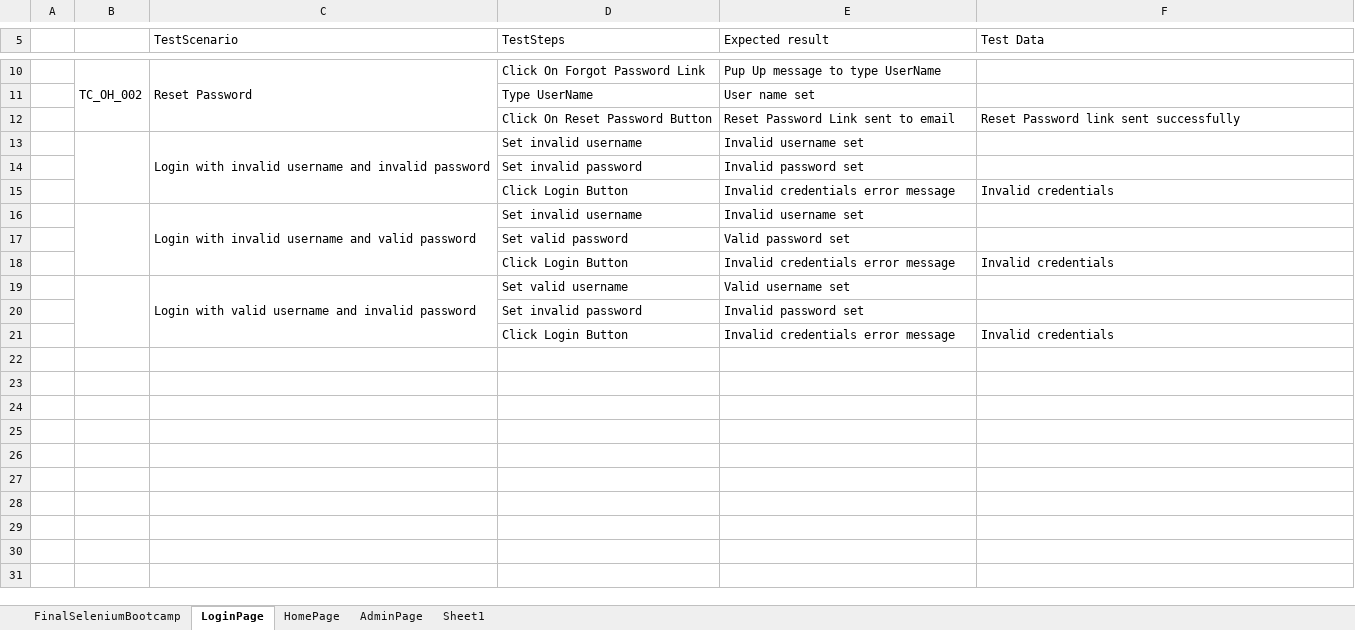
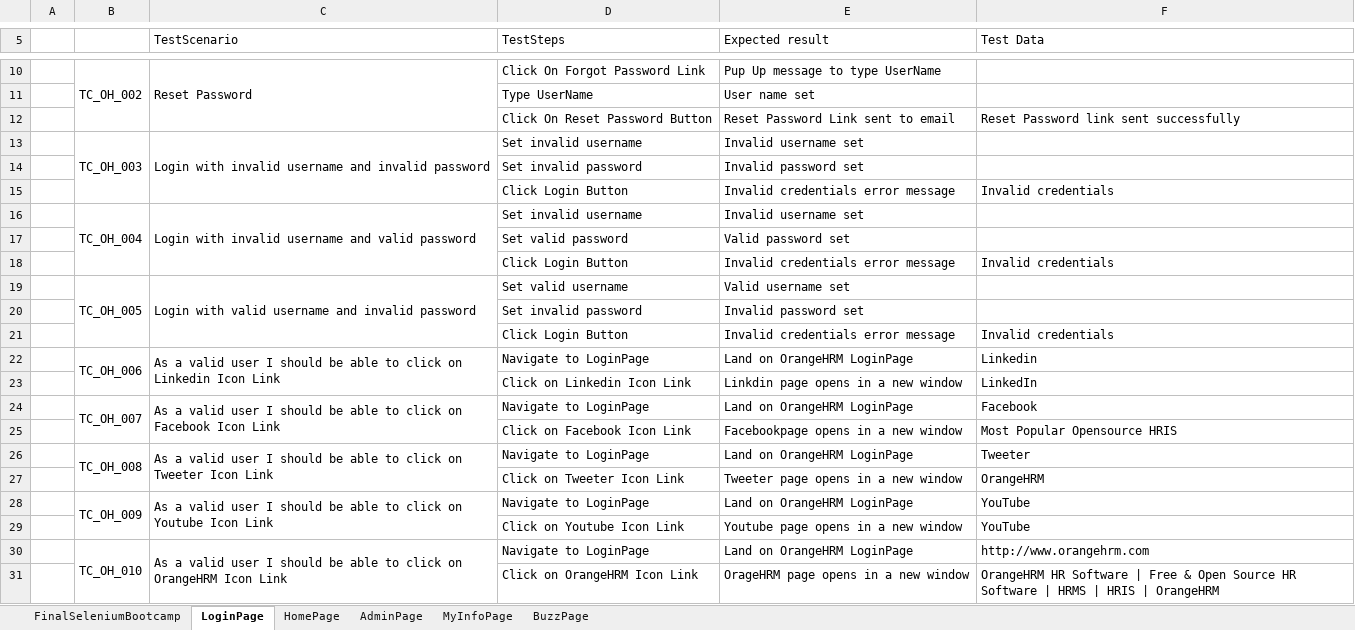
Before and after one commit to hassenehadjour98/web-automation-framework-team-6, an Excel workbook: Data/orangehrm/OrangeHRM.xlsx, sheet LoginPage, drawn as a sheet; only a part is shown, gaps mark what is left out; values as stored, in another font and other column widths than the file's, no cell formats; ↵ is a line break in a cell; the diff names each change by its address in the sheet, - before the commit and + after, or states it on an @@ line.

```diff
--- a/Data/orangehrm/OrangeHRM.xlsx (sheet LoginPage)
+++ b/Data/orangehrm/OrangeHRM.xlsx (sheet LoginPage)
-sheet tab: Sheet1
+sheet tab: BuzzPage
+sheet tab: MyInfoPage
-B13: (empty)
+B13: TC_OH_003
-B16: (empty)
+B16: TC_OH_004
-B19: (empty)
+B19: TC_OH_005
+row 22:  | TC_OH_006 | As a valid user I should be able to click on ↵ Linkedin Icon Link | Navigate to LoginPage | Land on OrangeHRM LoginPage | Linkedin
+row 23:  |  |  | Click on Linkedin Icon Link | Linkdin page opens in a new window | LinkedIn
+row 24:  | TC_OH_007 | As a valid user I should be able to click on ↵ Facebook Icon Link | Navigate to LoginPage | Land on OrangeHRM LoginPage | Facebook
+row 25:  |  |  | Click on Facebook Icon Link | Facebookpage opens in a new window | Most Popular Opensource HRIS
+row 26:  | TC_OH_008 | As a valid user I should be able to click on ↵ Tweeter Icon Link | Navigate to LoginPage | Land on OrangeHRM LoginPage | Tweeter
+row 27:  |  |  | Click on Tweeter Icon Link | Tweeter page opens in a new window | OrangeHRM
+row 28:  | TC_OH_009 | As a valid user I should be able to click on ↵ Youtube Icon Link | Navigate to LoginPage | Land on OrangeHRM LoginPage | YouTube
+row 29:  |  |  | Click on Youtube Icon Link | Youtube page opens in a new window | YouTube
+row 30:  | TC_OH_010 | As a valid user I should be able to click on ↵ OrangeHRM Icon Link | Navigate to LoginPage | Land on OrangeHRM LoginPage | http://www.orangehrm.com
+row 31:  |  |  | Click on OrangeHRM Icon Link | OrageHRM page opens in a new window | OrangeHRM HR Software | Free & Open Source HR Software | HRMS | HRIS | OrangeHRM
```
Also changed, not shown: sheet HomePage, sheet BuzzPage, sheet AdminPage, cell formats, charts or pictures, 41 other files.
